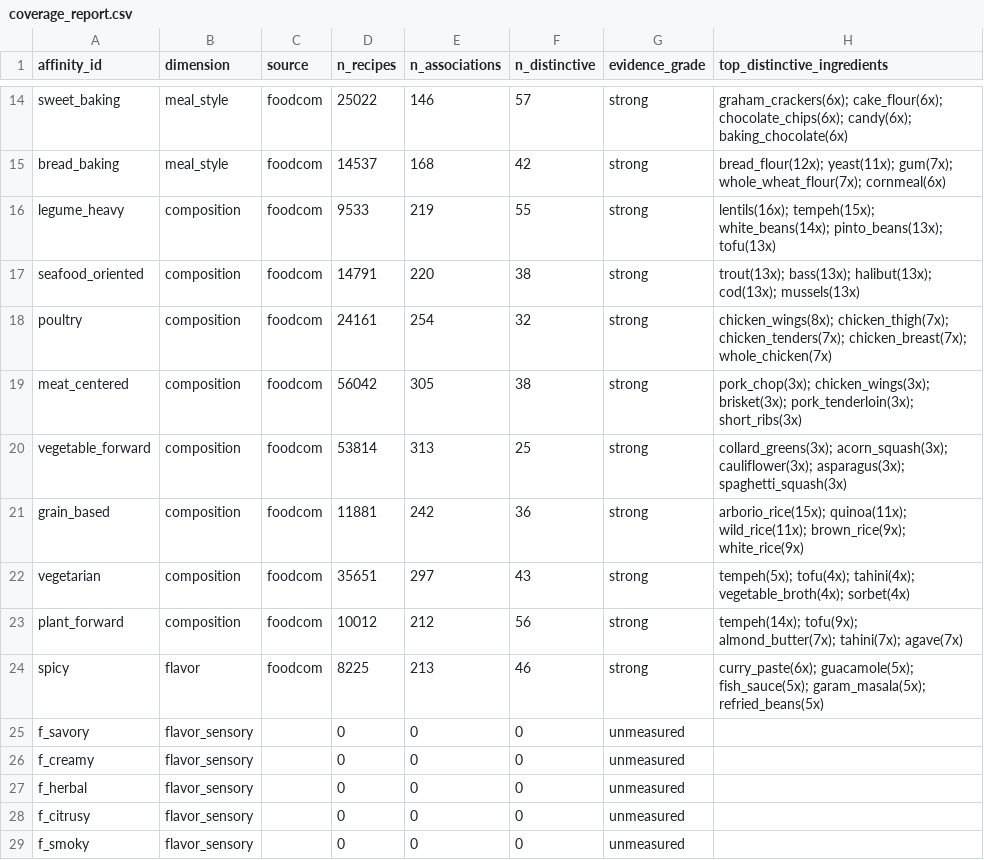
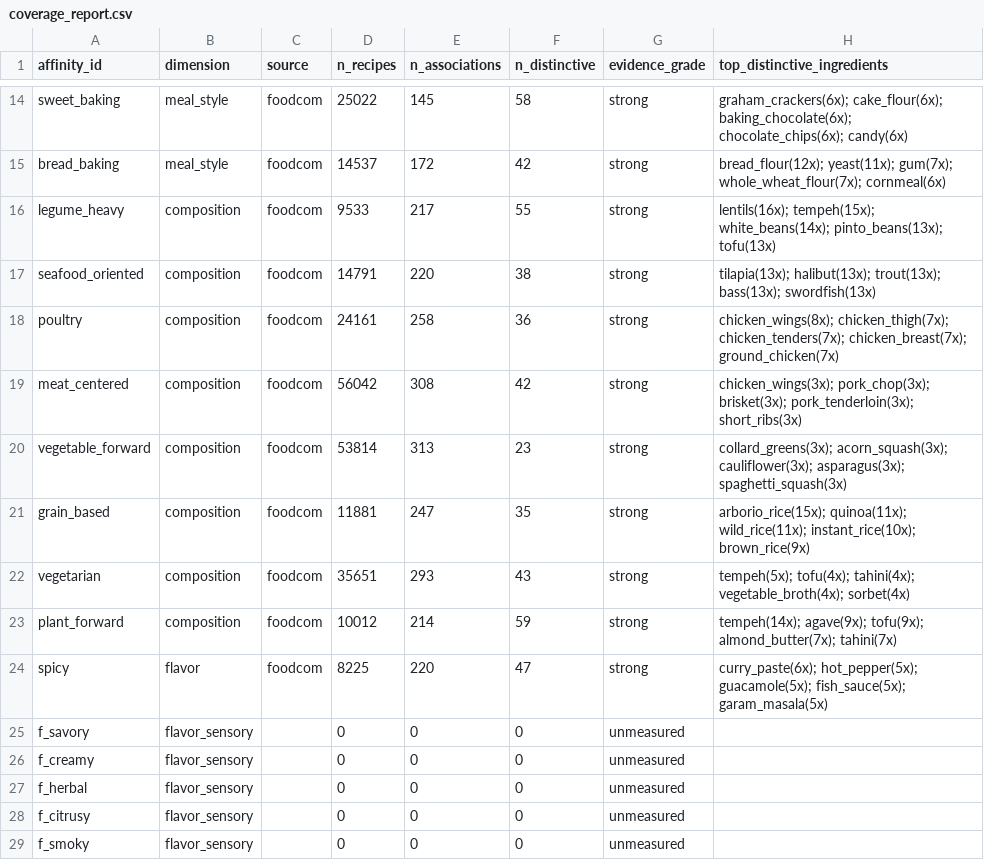
Before and after one commit to chrissmithphd/food-sequences, a CSV file: data/affinity/coverage_report.csv, drawn as a sheet; only a part is shown, gaps mark what is left out; the diff covers the shown part only; the diff names each change by its address in the sheet, - before the commit and + after, or states it on an @@ line.

```diff
--- a/data/affinity/coverage_report.csv
+++ b/data/affinity/coverage_report.csv
-E14 (n_associations): 146
+E14 (n_associations): 145
-F14 (n_distinctive): 57
+F14 (n_distinctive): 58
-H14 (top_distinctive_ingredients): graham_crackers(6x); cake_flour(6x); chocolate_chips(6x); candy(6x); baking_chocolate(6x)
+H14 (top_distinctive_ingredients): graham_crackers(6x); cake_flour(6x); baking_chocolate(6x); chocolate_chips(6x); candy(6x)
-E15 (n_associations): 168
+E15 (n_associations): 172
-E16 (n_associations): 219
+E16 (n_associations): 217
-H17 (top_distinctive_ingredients): trout(13x); bass(13x); halibut(13x); cod(13x); mussels(13x)
+H17 (top_distinctive_ingredients): tilapia(13x); halibut(13x); trout(13x); bass(13x); swordfish(13x)
-E18 (n_associations): 254
+E18 (n_associations): 258
-F18 (n_distinctive): 32
+F18 (n_distinctive): 36
-H18 (top_distinctive_ingredients): …chicken_tenders(7x); chicken_breast(7x); whole_chicken(7x)
+H18 (top_distinctive_ingredients): …chicken_tenders(7x); chicken_breast(7x); ground_chicken(7x)
-E19 (n_associations): 305
+E19 (n_associations): 308
-F19 (n_distinctive): 38
+F19 (n_distinctive): 42
-H19 (top_distinctive_ingredients): pork_chop(3x); chicken_wings(3x); brisket(3x); pork_tenderloin(3x);…
+H19 (top_distinctive_ingredients): chicken_wings(3x); pork_chop(3x); brisket(3x); pork_tenderloin(3x);…
-F20 (n_distinctive): 25
+F20 (n_distinctive): 23
-E21 (n_associations): 242
+E21 (n_associations): 247
-F21 (n_distinctive): 36
+F21 (n_distinctive): 35
-H21 (top_distinctive_ingredients): …quinoa(11x); wild_rice(11x); brown_rice(9x); white_rice(9x)
+H21 (top_distinctive_ingredients): …quinoa(11x); wild_rice(11x); instant_rice(10x); brown_rice(9x)
-E22 (n_associations): 297
+E22 (n_associations): 293
-E23 (n_associations): 212
+E23 (n_associations): 214
-F23 (n_distinctive): 56
+F23 (n_distinctive): 59
-H23 (top_distinctive_ingredients): tempeh(14x); tofu(9x); almond_butter(7x); tahini(7x); agave(7x)
+H23 (top_distinctive_ingredients): tempeh(14x); agave(9x); tofu(9x); almond_butter(7x); tahini(7x)
-E24 (n_associations): 213
+E24 (n_associations): 220
-F24 (n_distinctive): 46
+F24 (n_distinctive): 47
-H24 (top_distinctive_ingredients): curry_paste(6x); guacamole(5x); fish_sauce(5x); garam_masala(5x); refried_beans(5x)
+H24 (top_distinctive_ingredients): curry_paste(6x); hot_pepper(5x); guacamole(5x); fish_sauce(5x); garam_masala(5x)
```
Also changed, not shown: 78 edited cells elsewhere in this file, data/affinity/affinity_overlap.csv, data/affinity/ingredient_associations.csv, 3 other files.
